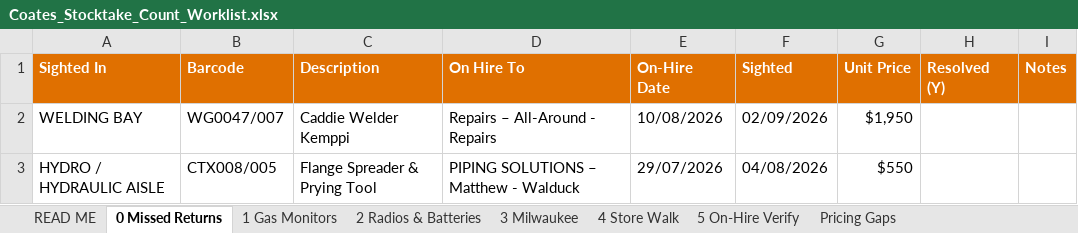
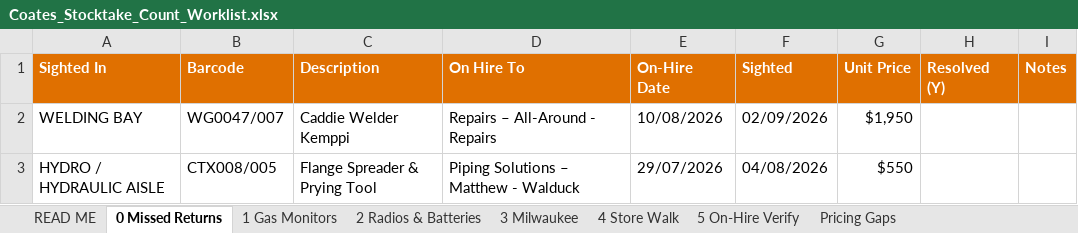
Before and after one commit to tatts29-svg/fish, an Excel workbook: 02_Ampol_Reporting_Suite/Reports/2026-09-02/Stocktake/Coates_Stocktake_Count_Worklist.xlsx, sheet 0 Missed Returns, drawn as a sheet; values as stored, in another font and other column widths than the file's, no borders; the diff names each change by its address in the sheet, - before the commit and + after, or states it on an @@ line.

```diff
--- a/02_Ampol_Reporting_Suite/Reports/2026-09-02/Stocktake/Coates_Stocktake_Count_Worklist.xlsx (sheet 0 Missed Returns)
+++ b/02_Ampol_Reporting_Suite/Reports/2026-09-02/Stocktake/Coates_Stocktake_Count_Worklist.xlsx (sheet 0 Missed Returns)
-D3 (On Hire To): PIPING SOLUTIONS – Matthew - Walduck
+D3 (On Hire To): Piping Solutions – Matthew - Walduck
```
Also changed, not shown: sheet 5 On-Hire Verify, sheet Pricing Gaps, sheet READ ME, sheet 4 Store Walk, 39 other files.
